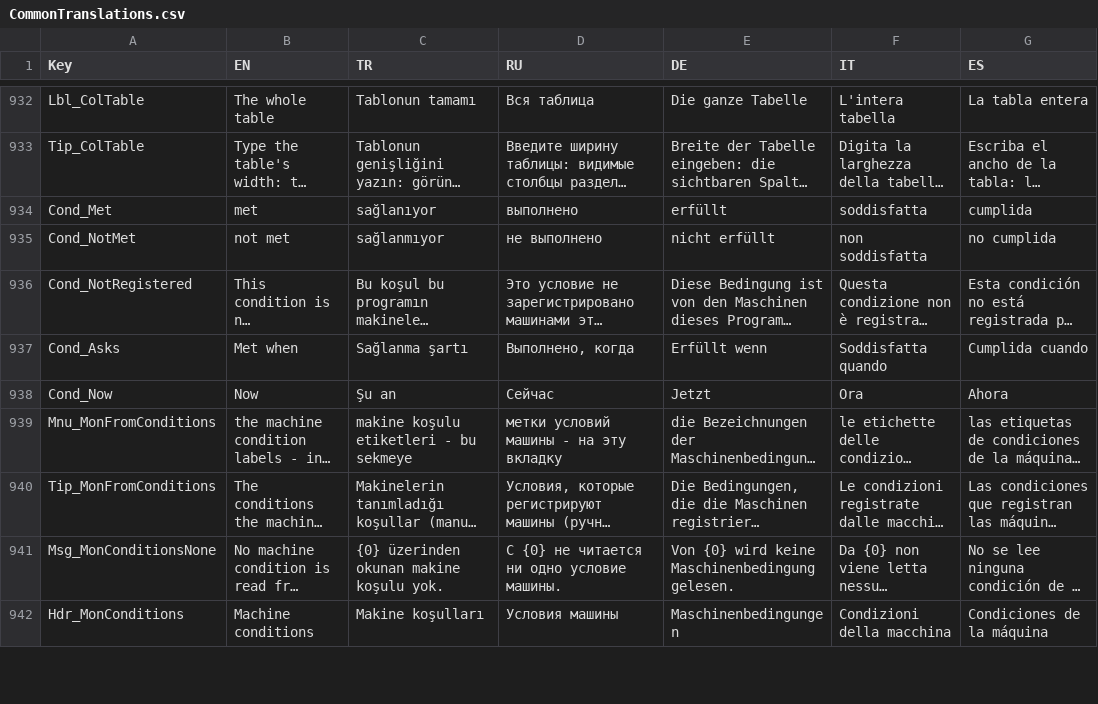
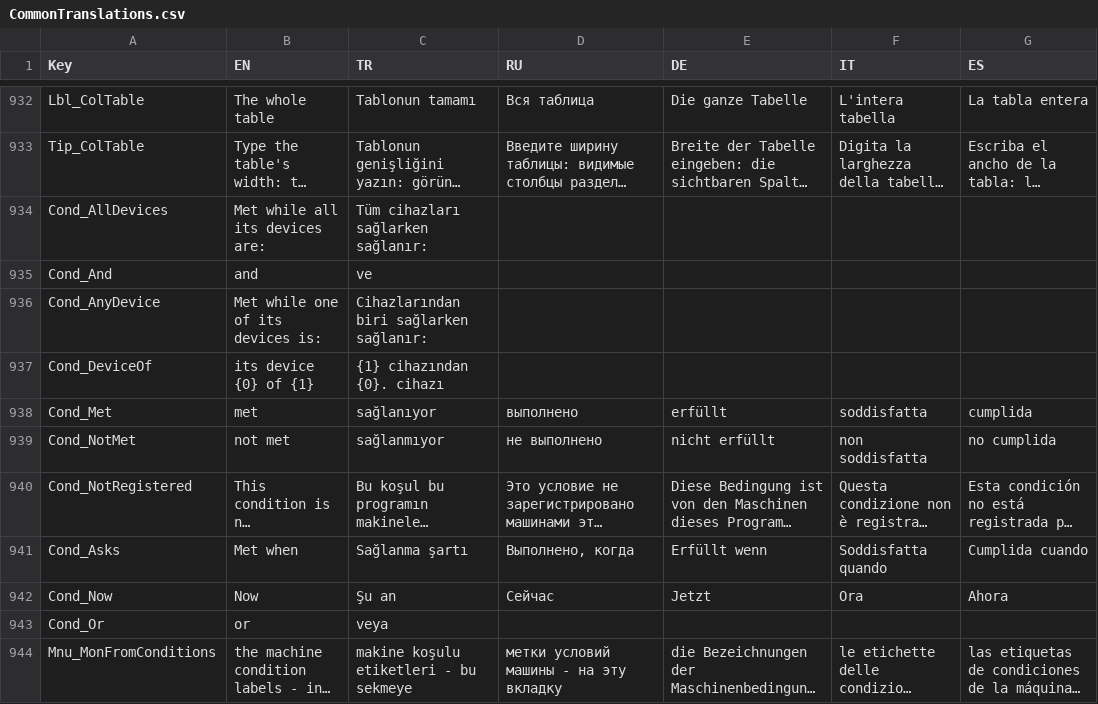
Before and after one commit to Sereftasan/HMI, a CSV file: KabanHMI/CommonTranslations.csv, drawn as a sheet; only a part is shown, gaps mark what is left out; the shorter side is filled out with more unchanged rows; long unchanged cells end in …; the diff names each change by its address in the sheet, - before the commit and + after, or states it on an @@ line.

```diff
--- a/KabanHMI/CommonTranslations.csv
+++ b/KabanHMI/CommonTranslations.csv
+row 934: Cond_AllDevices | Met while all its devices are: | Tüm cihazları sağlarken sağlanır:
+row 935: Cond_And | and | ve
+row 936: Cond_AnyDevice | Met while one of its devices is: | Cihazlarından biri sağlarken sağlanır:
+row 937: Cond_DeviceOf | its device {0} of {1} | {1} cihazından {0}. cihazı
+row 943: Cond_Or | or | veya
```
Also changed, not shown: 5 other files.
